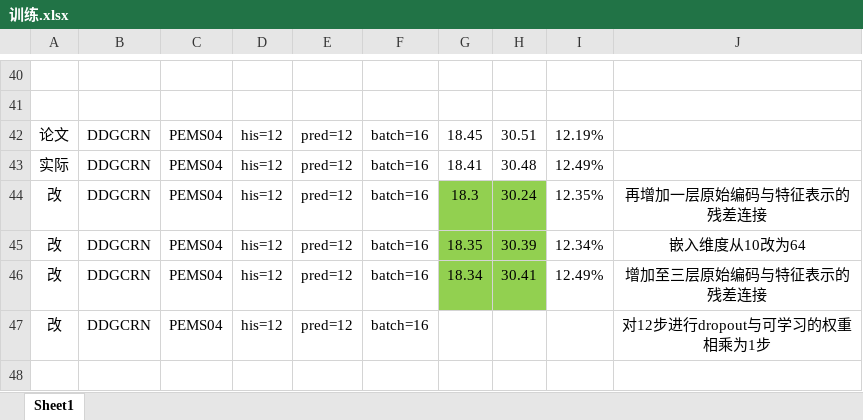
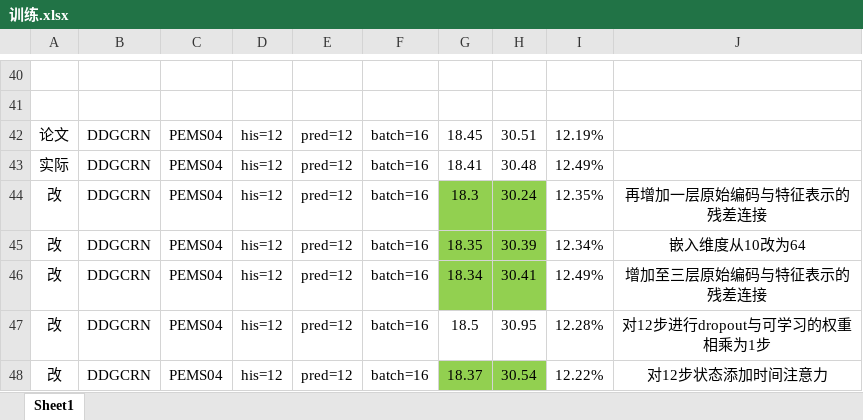
Before and after one commit to turmony/ModelInfo, an Excel workbook: 训练.xlsx, sheet Sheet1, drawn as a sheet; only a part is shown, gaps mark what is left out; values as stored, in another font and other column widths than the file's, no borders; the diff names each change by its address in the sheet, - before the commit and + after, or states it on an @@ line.

Commit message:
add DDGCRN

```diff
--- a/训练.xlsx (sheet Sheet1)
+++ b/训练.xlsx (sheet Sheet1)
-G47: (empty)
+G47: 18.5
-H47: (empty)
+H47: 30.95
-I47: (empty)
+I47: 12.28%
+row 48: 改 | DDGCRN | PEMS04 | his=12 | pred=12 | batch=16 | 18.37 | 30.54 | 12.22% | 对12步状态添加时间注意力
```
